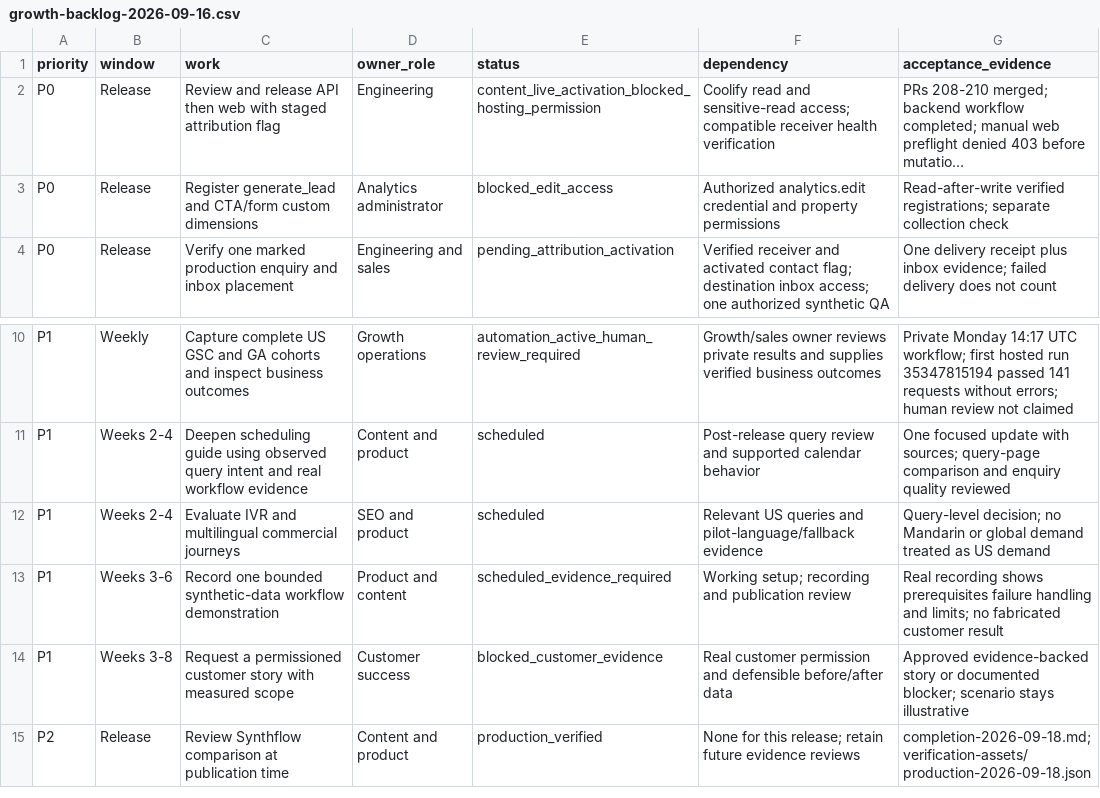
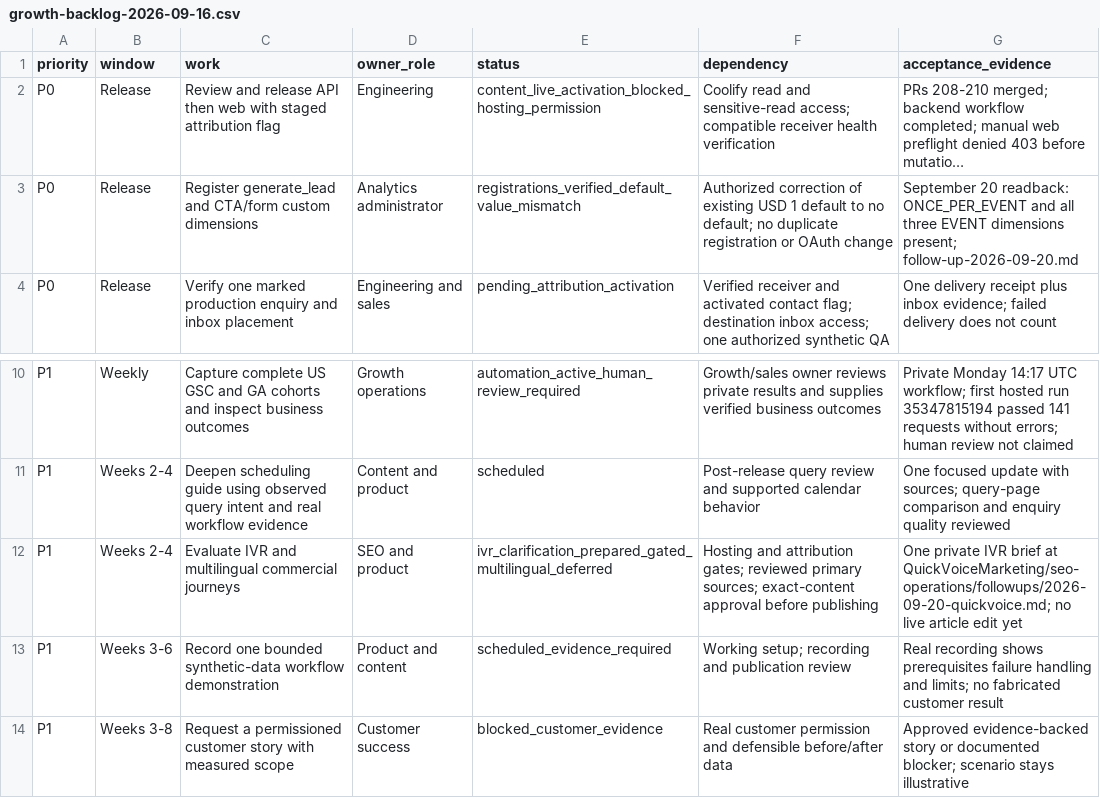
Before and after one commit to allgpt-co/QuickVoice, a CSV file: docs/marketing/seo/growth-backlog-2026-09-16.csv, drawn as a sheet; only a part is shown, gaps mark what is left out; the shorter side is filled out with more unchanged rows; long unchanged cells end in …; the diff names each change by its address in the sheet, - before the commit and + after, or states it on an @@ line.

```diff
--- a/docs/marketing/seo/growth-backlog-2026-09-16.csv
+++ b/docs/marketing/seo/growth-backlog-2026-09-16.csv
-E3 (status): blocked_edit_access
+E3 (status): registrations_verified_default_value_mismatch
-F3 (dependency): Authorized analytics.edit credential and property permissions
+F3 (dependency): Authorized correction of existing USD 1 default to no default; no duplicate registration or OAuth change
-G3 (acceptance_evidence): Read-after-write verified registrations; separate collection check
+G3 (acceptance_evidence): September 20 readback: ONCE_PER_EVENT and all three EVENT dimensions present; follow-up-2026-09-20.md
-E12 (status): scheduled
+E12 (status): ivr_clarification_prepared_gated_multilingual_deferred
-F12 (dependency): Relevant US queries and pilot-language/fallback evidence
+F12 (dependency): Hosting and attribution gates; reviewed primary sources; exact-content approval before publishing
-G12 (acceptance_evidence): Query-level decision; no Mandarin or global demand treated as US demand
+G12 (acceptance_evidence): One private IVR brief at QuickVoiceMarketing/seo-operations/followups/2026-09-20-quickvoice.md; no live article edit yet
```
Also changed, not shown: 5 other files.
